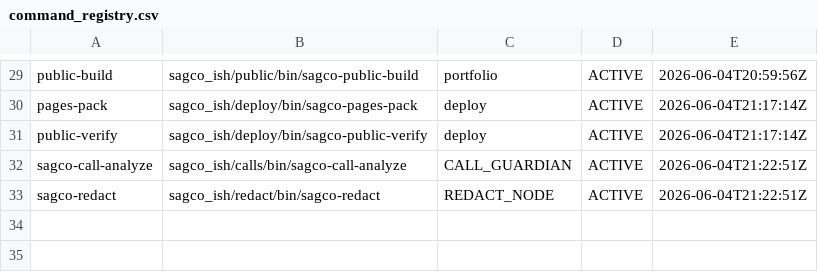
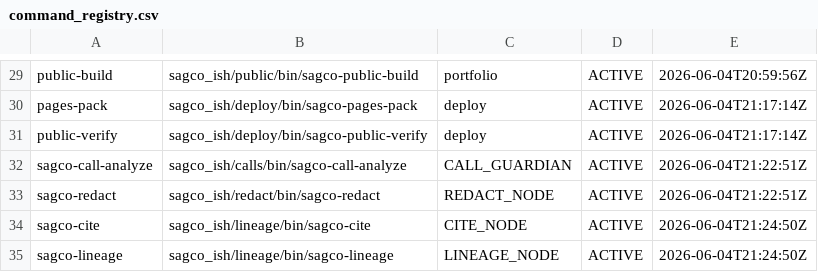
Before and after one commit to Me10101-01/Sovereignty-Architecture-Elevator-Pitch-, a CSV file: sagco_ish/registry/logs/command_registry.csv, drawn as a sheet; only a part is shown, gaps mark what is left out.

```diff
--- a/sagco_ish/registry/logs/command_registry.csv
+++ b/sagco_ish/registry/logs/command_registry.csv
@@ -33 +33,3 @@ sagco-call-analyze,sagco_ish/calls/bin/sagco-call-analyze,CALL_GUARDIAN,ACTIVE,2
 sagco-redact,sagco_ish/redact/bin/sagco-redact,REDACT_NODE,ACTIVE,2026-06-04T21:22:51Z
+sagco-cite,sagco_ish/lineage/bin/sagco-cite,CITE_NODE,ACTIVE,2026-06-04T21:24:50Z
+sagco-lineage,sagco_ish/lineage/bin/sagco-lineage,LINEAGE_NODE,ACTIVE,2026-06-04T21:24:50Z
```
Also changed, not shown: sagco_ish/shared_state/logs/state_updates.csv, 4 other files.
